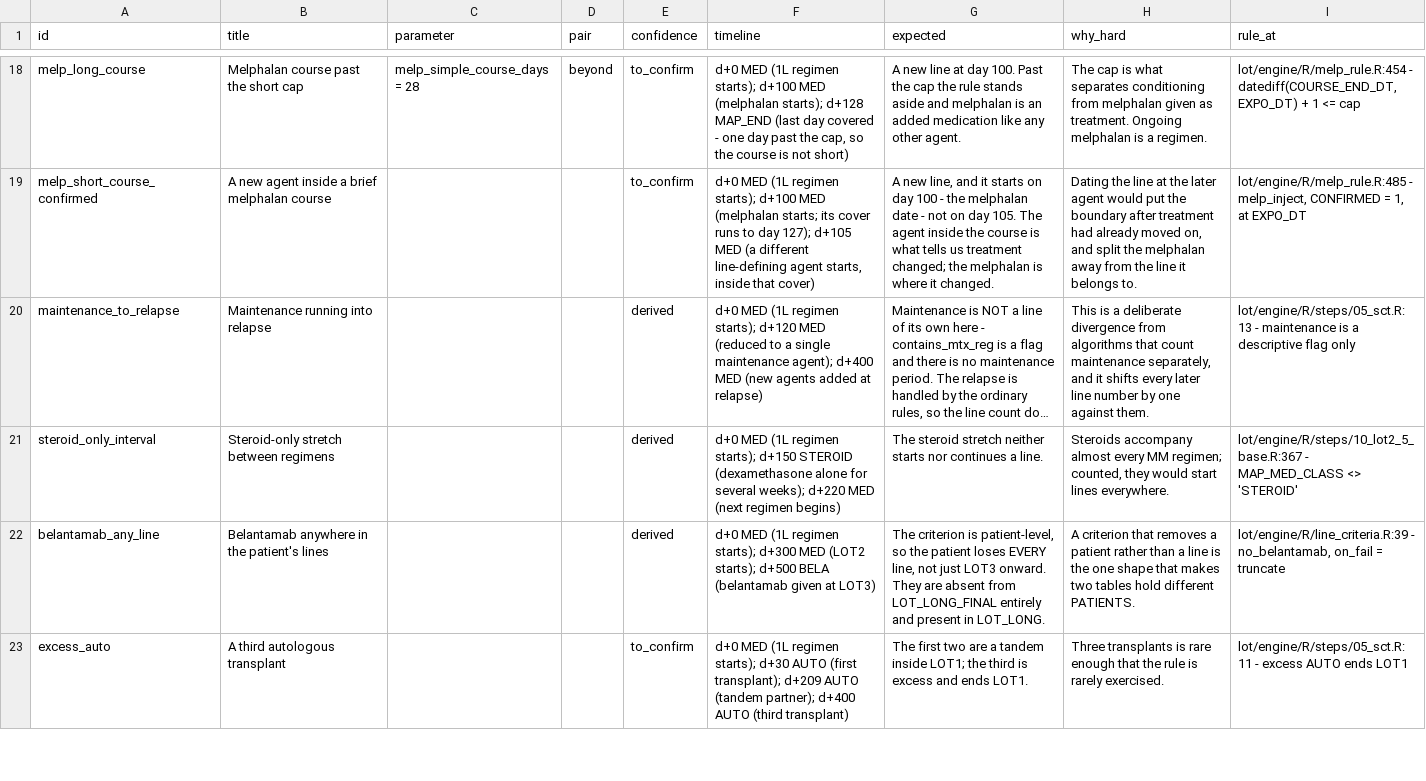
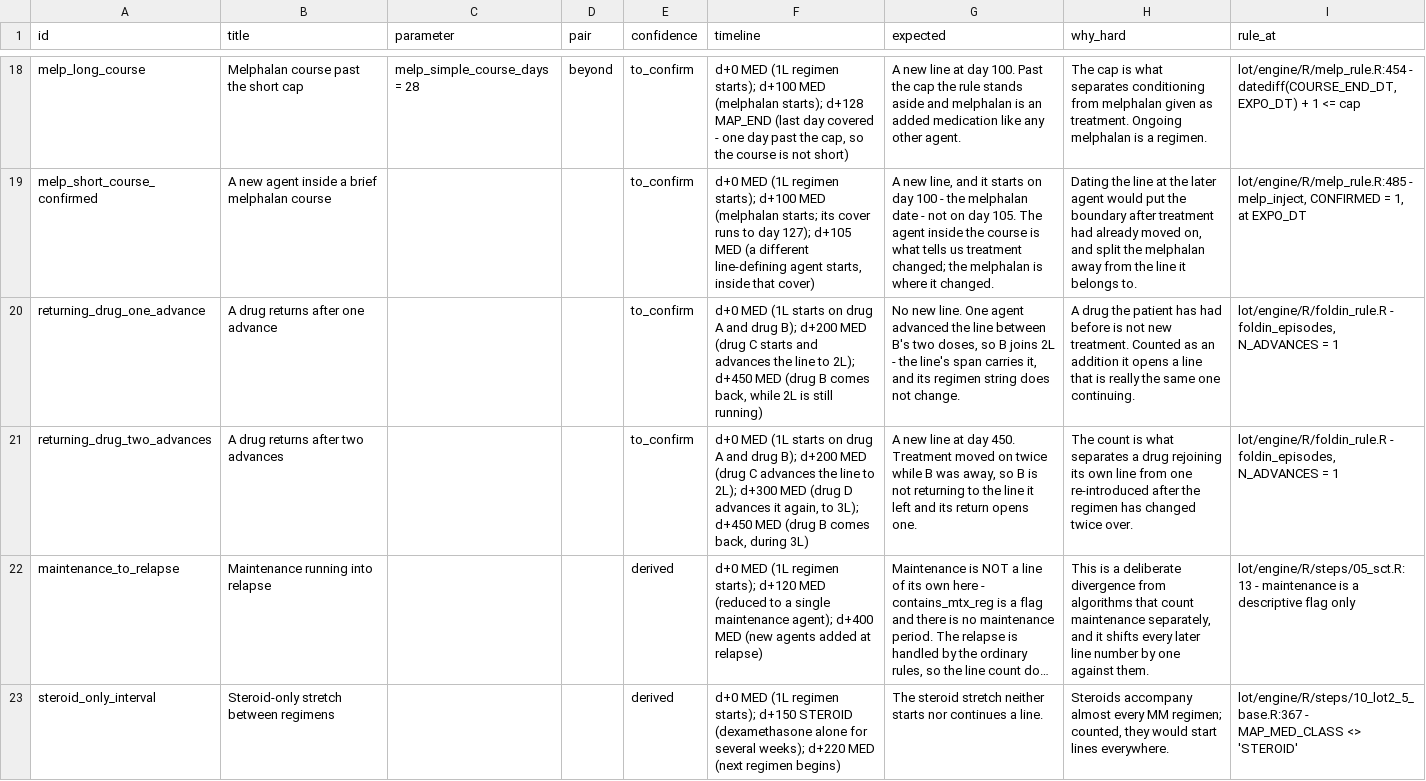
Before and after one commit to salzburry/julialot, a CSV file: Jul 28/lot/validation/out/lot_edge_case_vignettes.csv, drawn as a sheet; only a part is shown, gaps mark what is left out; the shorter side is filled out with more unchanged rows; long unchanged cells end in …; the diff names each change by its address in the sheet, - before the commit and + after, or states it on an @@ line.

```diff
--- a/Jul 28/lot/validation/out/lot_edge_case_vignettes.csv
+++ b/Jul 28/lot/validation/out/lot_edge_case_vignettes.csv
+row 20: returning_drug_one_advance | A drug returns after one advance |  |  | to_confirm | d+0 MED (1L starts on drug A and drug B); d+200 MED (drug C starts and advances the line to 2L); d+450 MED (drug B comes back, while 2L is still running) | No new line. One agent advanced the line between B's two doses, so B joins 2L - the line's span carries it, and its regimen string does not change. | A drug the patient has had before is not new treatment. Counted as an addition it opens a line that is really the same one continuing. | lot/engine/R/foldin_rule.R - foldin_episodes, N_ADVANCES = 1
+row 21: returning_drug_two_advances | A drug returns after two advances |  |  | to_confirm | d+0 MED (1L starts on drug A and drug B); d+200 MED (drug C advances the line to 2L); d+300 MED (drug D advances it again, to 3L); d+450 MED (drug B comes back, during 3L) | A new line at day 450. Treatment moved on twice while B was away, so B is not returning to the line it left and its return opens one. | The count is what separates a drug rejoining its own line from one re-introduced after the regimen has changed twice over. | lot/engine/R/foldin_rule.R - foldin_episodes, N_ADVANCES = 1
```
Also changed, not shown: Jul 28/lot/engine/config.csv, 20 other files.
